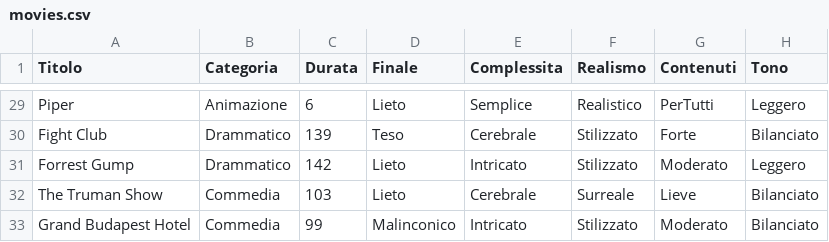
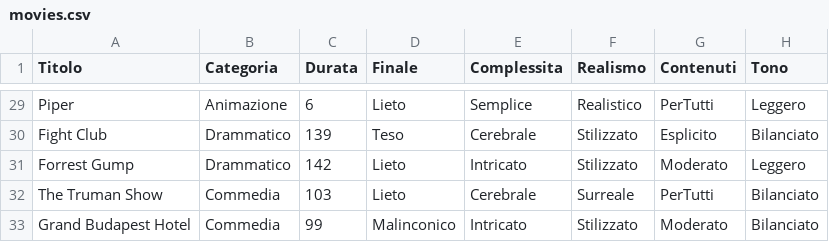
Before and after one commit to piro22/FuzzyFilm, a CSV file: res/movies.csv, drawn as a sheet; only a part is shown, gaps mark what is left out; the diff covers the shown part only; the diff names each change by its address in the sheet, - before the commit and + after, or states it on an @@ line.

```diff
--- a/res/movies.csv
+++ b/res/movies.csv
-G30 (Contenuti): Forte
+G30 (Contenuti): Esplicito
-G32 (Contenuti): Lieve
+G32 (Contenuti): PerTutti
```
Also changed, not shown: 20 edited cells elsewhere in this file.
